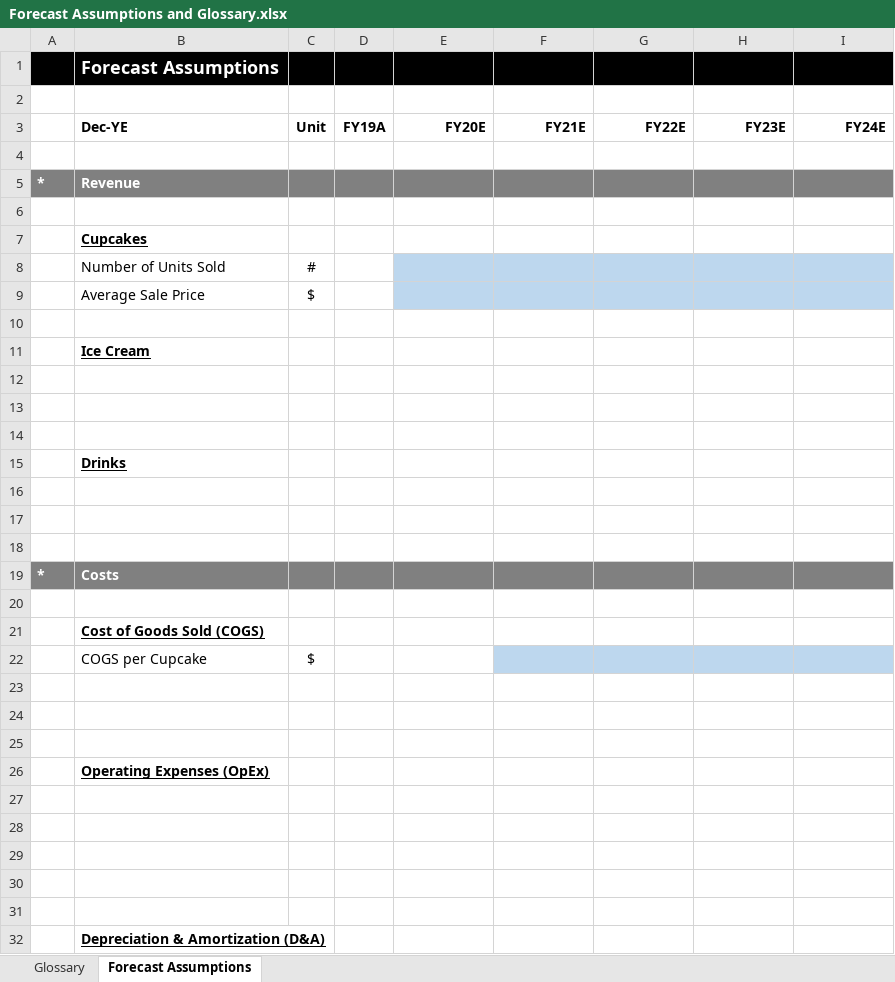
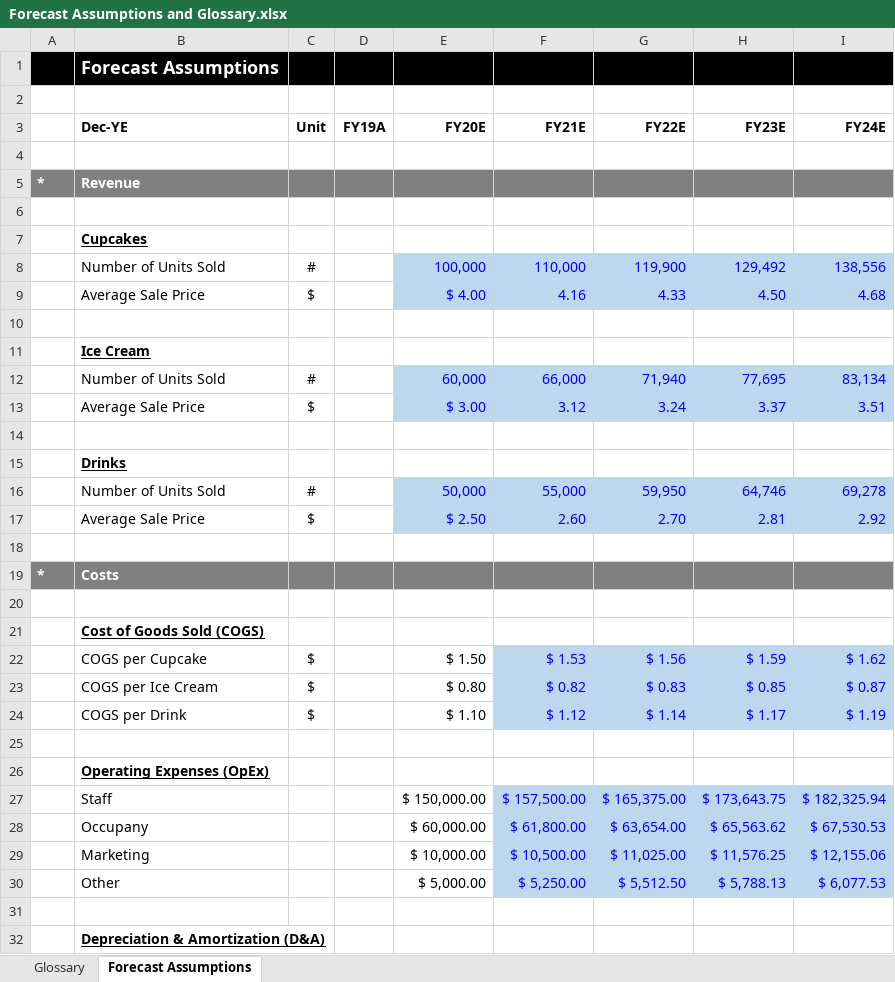
Before and after one commit to VaibhavFarkade/Forage-Virtual-Internships, an Excel workbook: 02: Goldman Sachs Excel Skills for Business/02: Forecasting Operating Assumptions/Forecast Assumptions and Glossary.xlsx, sheet Forecast Assumptions, drawn as a sheet; only a part is shown; values as stored, in another font and other column widths than the file's, no borders; charts and pictures not drawn; removed rows and columns are numbered as before the commit, all else as after; the diff covers the shown part only; the diff names each change by its address in the sheet, - before the commit and + after, or states it on an @@ line.

Commit message:
My Answer

```diff
--- a/02: Goldman Sachs Excel Skills for Business/02: Forecasting Operating Assumptions/Forecast Assumptions and Glossary.xlsx (sheet Forecast Assumptions)
+++ b/02: Goldman Sachs Excel Skills for Business/02: Forecasting Operating Assumptions/Forecast Assumptions and Glossary.xlsx (sheet Forecast Assumptions)
-row 8:  | Number of Units Sold | #
-row 9:  | Average Sale Price | $
+row 8:  | Number of Units Sold | # |  | 100,000 | 110,000 | 119,900 | 129,492 | 138,556
+row 9:  | Average Sale Price | $ |  | $ 4.00 | 4.16 | 4.33 | 4.50 | 4.68
-row 12: (empty)
+row 12:  | Number of Units Sold | # |  | 60,000 | 66,000 | 71,940 | 77,695 | 83,134
-E12:I13 fill: none
+E12:I13 fill: #BDD7EE
-row 13: (empty)
+row 13:  | Average Sale Price | $ |  | $ 3.00 | 3.12 | 3.24 | 3.37 | 3.51
-row 16: (empty)
+row 16:  | Number of Units Sold | # |  | 50,000 | 55,000 | 59,950 | 64,746 | 69,278
-E16:I17 fill: none
+E16:I17 fill: #BDD7EE
-row 17: (empty)
+row 17:  | Average Sale Price | $ |  | $ 2.50 | 2.60 | 2.70 | 2.81 | 2.92
-row 22:  | COGS per Cupcake | $
-row 22: (empty)
+row 22:  | COGS per Cupcake | $ |  | $ 1.50 | $ 1.53 | $ 1.56 | $ 1.59 | $ 1.62
-F22:I23 fill: none
+F22:I23 fill: #BDD7EE
-row 23: (empty)
+row 23:  | COGS per Ice Cream | $ |  | $ 0.80 | $ 0.82 | $ 0.83 | $ 0.85 | $ 0.87
+row 24:  | COGS per Drink | $ |  | $ 1.10 | $ 1.12 | $ 1.14 | $ 1.17 | $ 1.19
-row 27: (empty)
+row 27:  | Staff |  |  | $ 150,000.00 | $ 157,500.00 | $ 165,375.00 | $ 173,643.75 | $ 182,325.94
-F27:I30 fill: none
+F27:I30 fill: #BDD7EE
-row 28: (empty)
+row 28:  | Occupany |  |  | $ 60,000.00 | $ 61,800.00 | $ 63,654.00 | $ 65,563.62 | $ 67,530.53
-row 29: (empty)
+row 29:  | Marketing |  |  | $ 10,000.00 | $ 10,500.00 | $ 11,025.00 | $ 11,576.25 | $ 12,155.06
-row 30: (empty)
+row 30:  | Other |  |  | $ 5,000.00 | $ 5,250.00 | $ 5,512.50 | $ 5,788.13 | $ 6,077.53
```
Also changed, not shown: 7 added rows and 7 removed rows elsewhere in this sheet.
